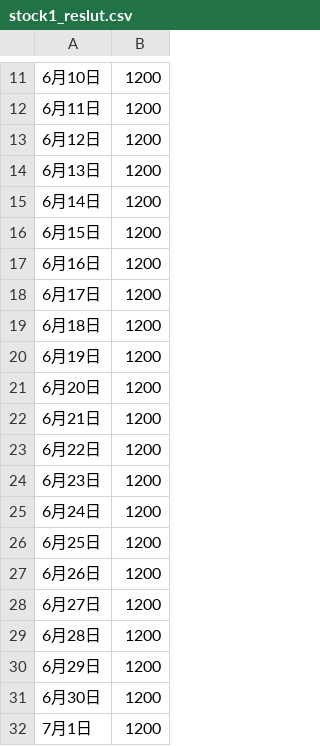
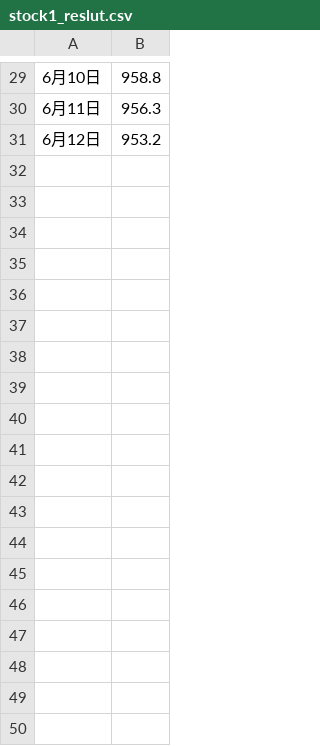
Before and after one commit to Matsumgen/public_inkare, a CSV file: stock1_reslut.csv, drawn as a sheet; only a part is shown, gaps mark what is left out; the diff covers the shown part only.

```diff
--- a/stock1_reslut.csv
+++ b/stock1_reslut.csv
@@ -11,22 +29,3 @@
-6月10日,1200
-6月11日,1200
-6月12日,1200
-6月13日,1200
-6月14日,1200
-6月15日,1200
-6月16日,1200
-6月17日,1200
-6月18日,1200
-6月19日,1200
-6月20日,1200
-6月21日,1200
-6月22日,1200
-6月23日,1200
-6月24日,1200
-6月25日,1200
-6月26日,1200
-6月27日,1200
-6月28日,1200
-6月29日,1200
-6月30日,1200
-7月1日,1200
+6月10日,958.8
+6月11日,956.3
+6月12日,953.2
```
Also changed, not shown: 23 added rows, 5 removed rows and 5 edited cells elsewhere in this file, stock2_reslut.csv, stock3_reslut.csv, 12 other files.
